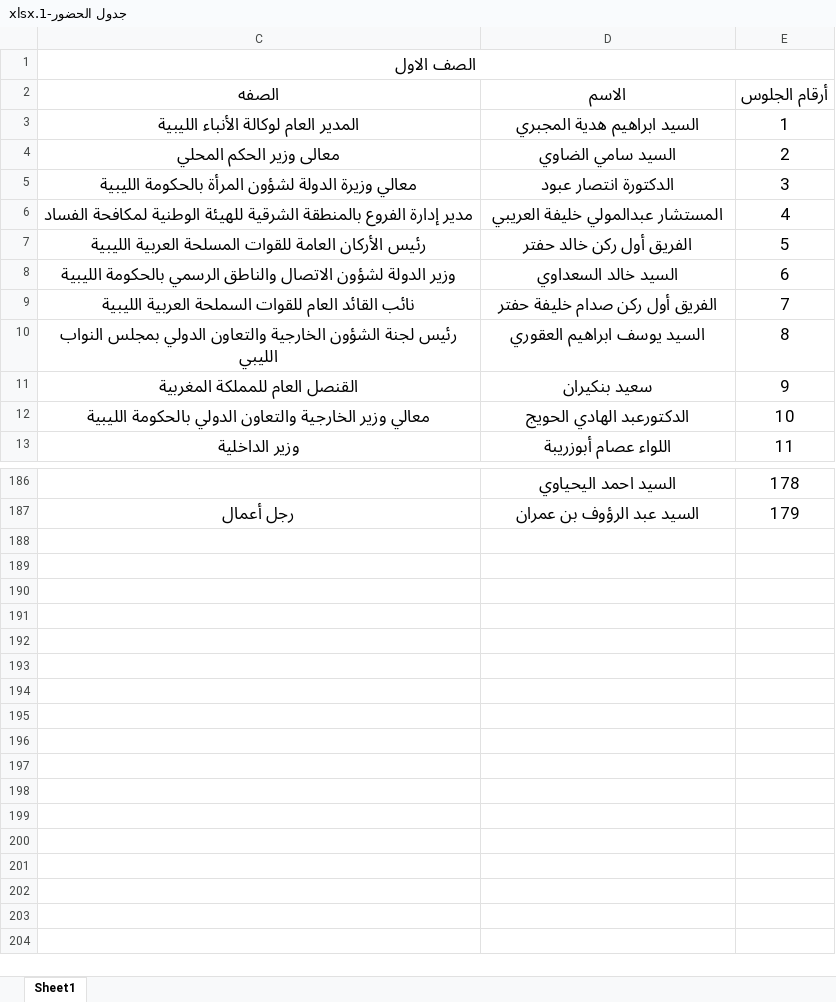
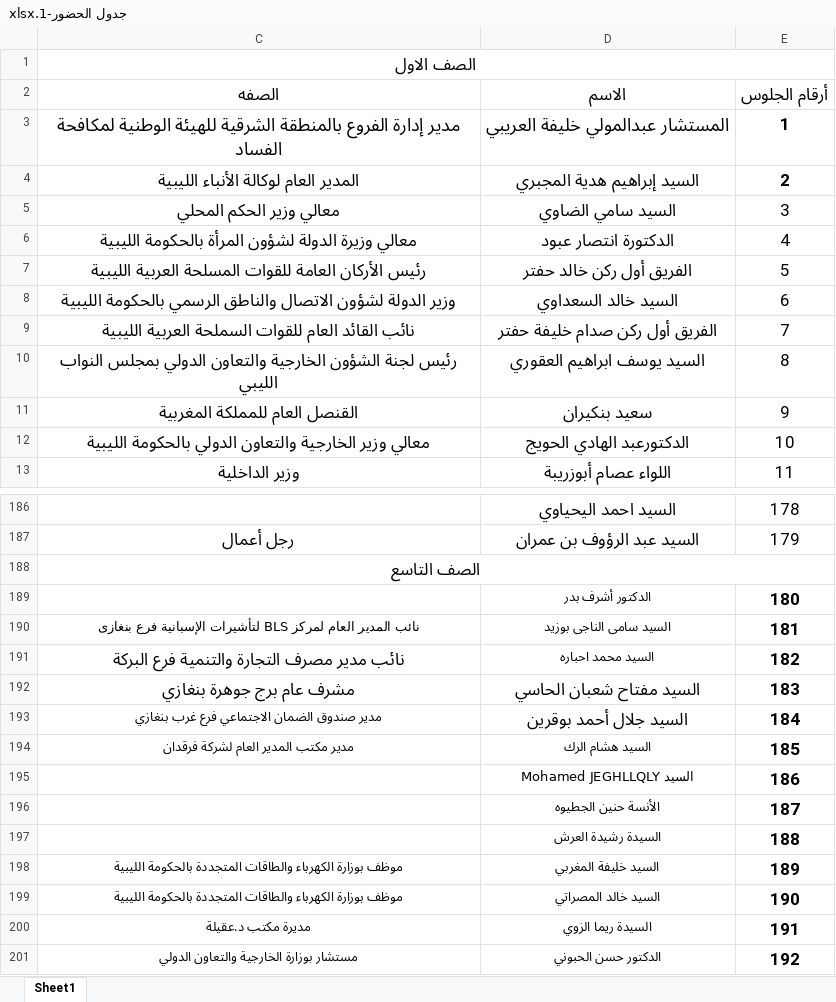
Before and after one commit to CG-Benghazi/MAROCCO, an Excel workbook: جدول الحضور-1.xlsx, sheet Sheet1, drawn as a sheet; only a part is shown, gaps mark what is left out; values as stored, in another font and other column widths than the file's, no borders; the diff covers the shown part only; the diff names each change by its address in the sheet, - before the commit and + after, or states it on an @@ line.

Commit message:
Add files via upload

```diff
--- a/جدول الحضور-1.xlsx (sheet Sheet1)
+++ b/جدول الحضور-1.xlsx (sheet Sheet1)
-C3 (الصفه): المدير العام لوكالة الأنباء الليبية
+C3 (الصفه): مدير إدارة الفروع بالمنطقة الشرقية للهيئة الوطنية لمكافحة الفساد
@@ C3:D3 text size: larger @@
-D3 (الاسم): السيد ابراهيم هدية المجبري
+D3 (الاسم): المستشار عبدالمولي خليفة العريبي
-D3:E4 bold: off
+D3:E4 bold: on
-C4 (الصفه): معالى وزير الحكم المحلي
+C4 (الصفه): المدير العام لوكالة الأنباء الليبية
-D4 (الاسم): السيد سامي الضاوي
+D4 (الاسم): السيد إبراهيم هدية المجبري
-C5 (الصفه): معالي وزيرة الدولة لشؤون المرأة بالحكومة الليبية
+C5 (الصفه): معالي وزير الحكم المحلي
-D5 (الاسم): الدكتورة انتصار عبود
+D5 (الاسم): السيد سامي الضاوي
-D5:D9 bold: off
+D5:D9 bold: on
-C6 (الصفه): مدير إدارة الفروع بالمنطقة الشرقية للهيئة الوطنية لمكافحة الفساد
+C6 (الصفه): معالي وزيرة الدولة لشؤون المرأة بالحكومة الليبية
-D6 (الاسم): المستشار عبدالمولي خليفة العريبي
+D6 (الاسم): الدكتورة انتصار عبود
+row 188: الصف التاسع
+row 189:  | الدكتور أشرف بدر | 180
+row 190: نائب المدير العام لمركز BLS لتأشيرات الإسبانية فرع بنغازى | السيد سامى الناجى بوزيد | 181
+row 191: نائب مدير مصرف التجارة والتنمية فرع البركة | السيد محمد احباره | 182
+row 192: مشرف عام برج جوهرة بنغازي | السيد مفتاح شعبان الحاسي | 183
+row 193: مدير صندوق الضمان الاجتماعي فرع غرب بنغازي | السيد جلال أحمد بوقرين | 184
+row 194: مدير مكتب المدير العام لشركة فرقدان | السيد هشام الرك | 185
+row 195:  | السيد Mohamed JEGHLLQLY | 186
+row 196:  | الأنسة حنين الجطيوه | 187
+row 197:  | السيدة رشيدة العرش | 188
+row 198: موظف بوزارة الكهرباء والطاقات المتجددة بالحكومة الليبية | السيد خليفة المغربي | 189
+row 199: موظف بوزارة الكهرباء والطاقات المتجددة بالحكومة الليبية | السيد خالد المصراتي | 190
+row 200: مديرة مكتب د.عقيلة | السيدة ريما الزوي | 191
+row 201: مستشار بوزارة الخارجية والتعاون الدولي | الدكتور حسن الحبوني | 192
```
Also changed, not shown: 74 edited cells and cell formats elsewhere in this sheet.
